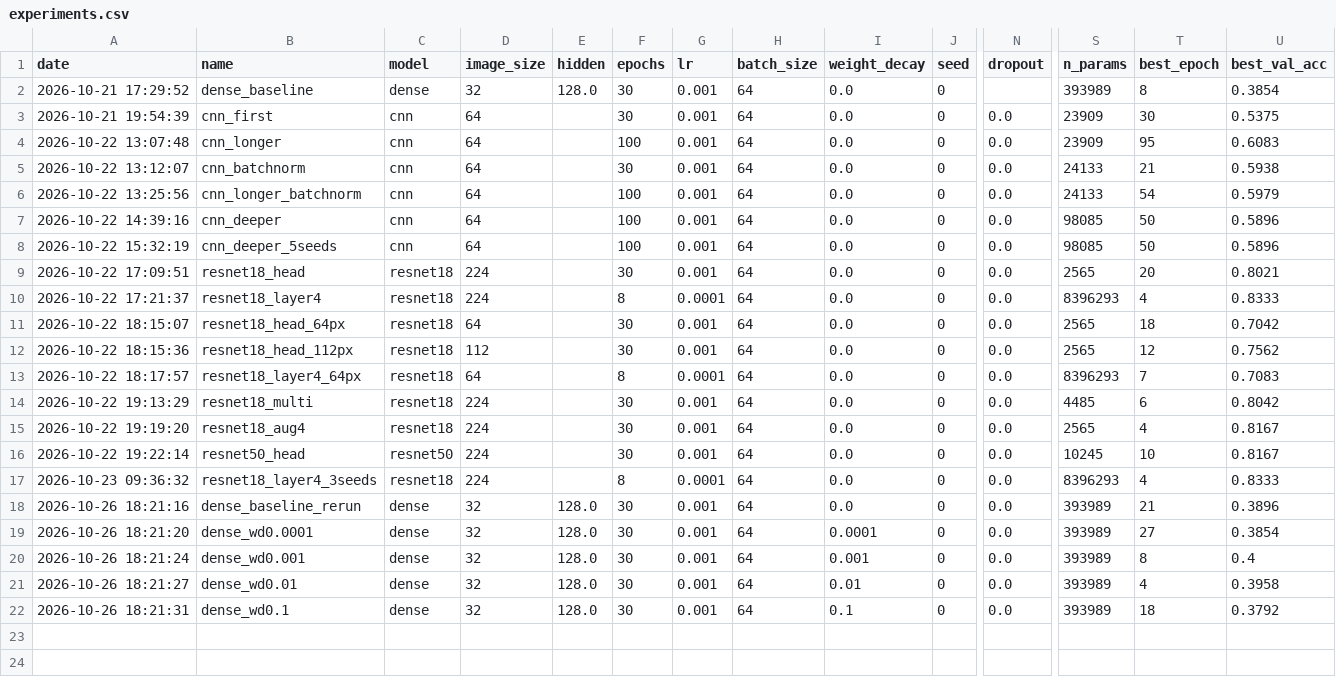
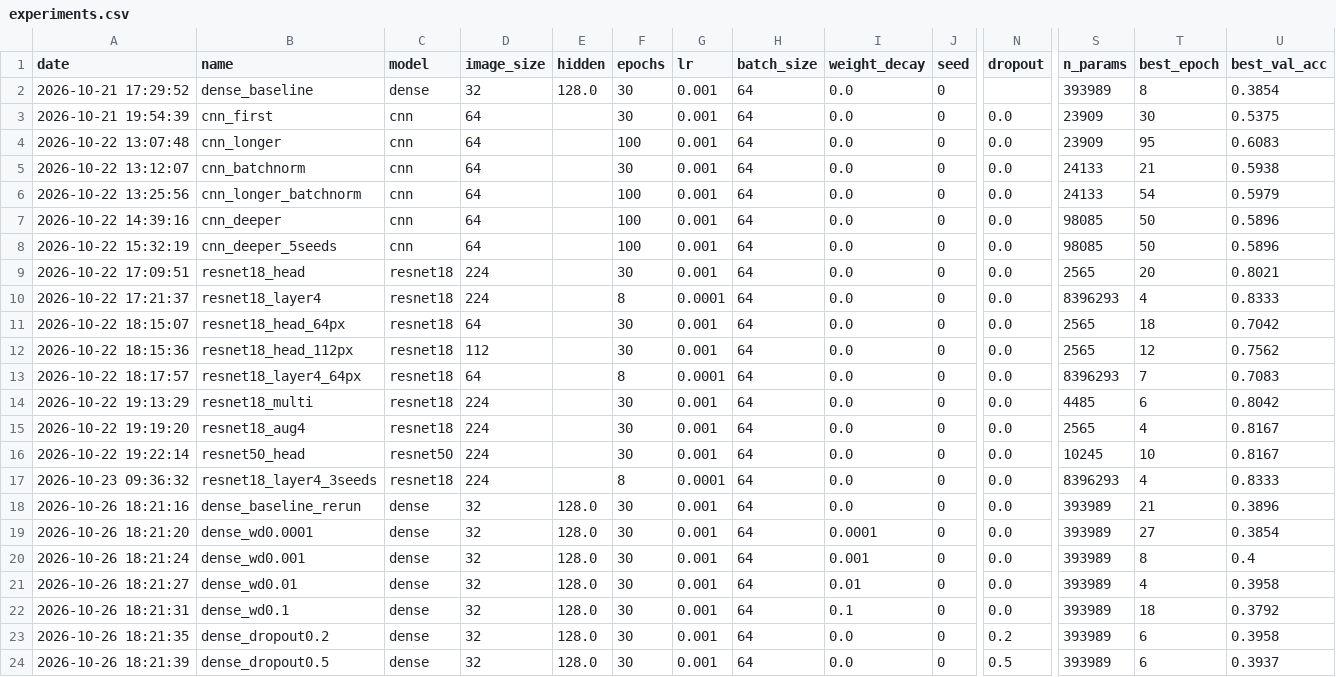
Before and after one commit to Xenodion/deep-learning-project-waerniers-lamy, a CSV file: results/experiments.csv, drawn as a sheet; only a part is shown, gaps mark what is left out; rows hold the shown columns only; the diff names each change by its address in the sheet, - before the commit and + after, or states it on an @@ line.

Commit message:
feat(vision): P13 dropout (step 1.9)
Dropout 0.2 and 0.5 after the hidden layer: 39.3% and 39.2% over 5 seeds,
+0.4 and +0.2 points. The seeds agree more (std 0.5 and 0.3) but the mean does
not move.

```diff
--- a/results/experiments.csv
+++ b/results/experiments.csv
+row 23: 2026-10-26 18:21:35 | dense_dropout0.2 | dense | 32 | 128.0 | 30 | 0.001 | 64 | 0.0 | 0 | 0.2 | 393989 | 6 | 0.3958
+row 24: 2026-10-26 18:21:39 | dense_dropout0.5 | dense | 32 | 128.0 | 30 | 0.001 | 64 | 0.0 | 0 | 0.5 | 393989 | 6 | 0.3937
```
Also changed, not shown: 3 other files.
